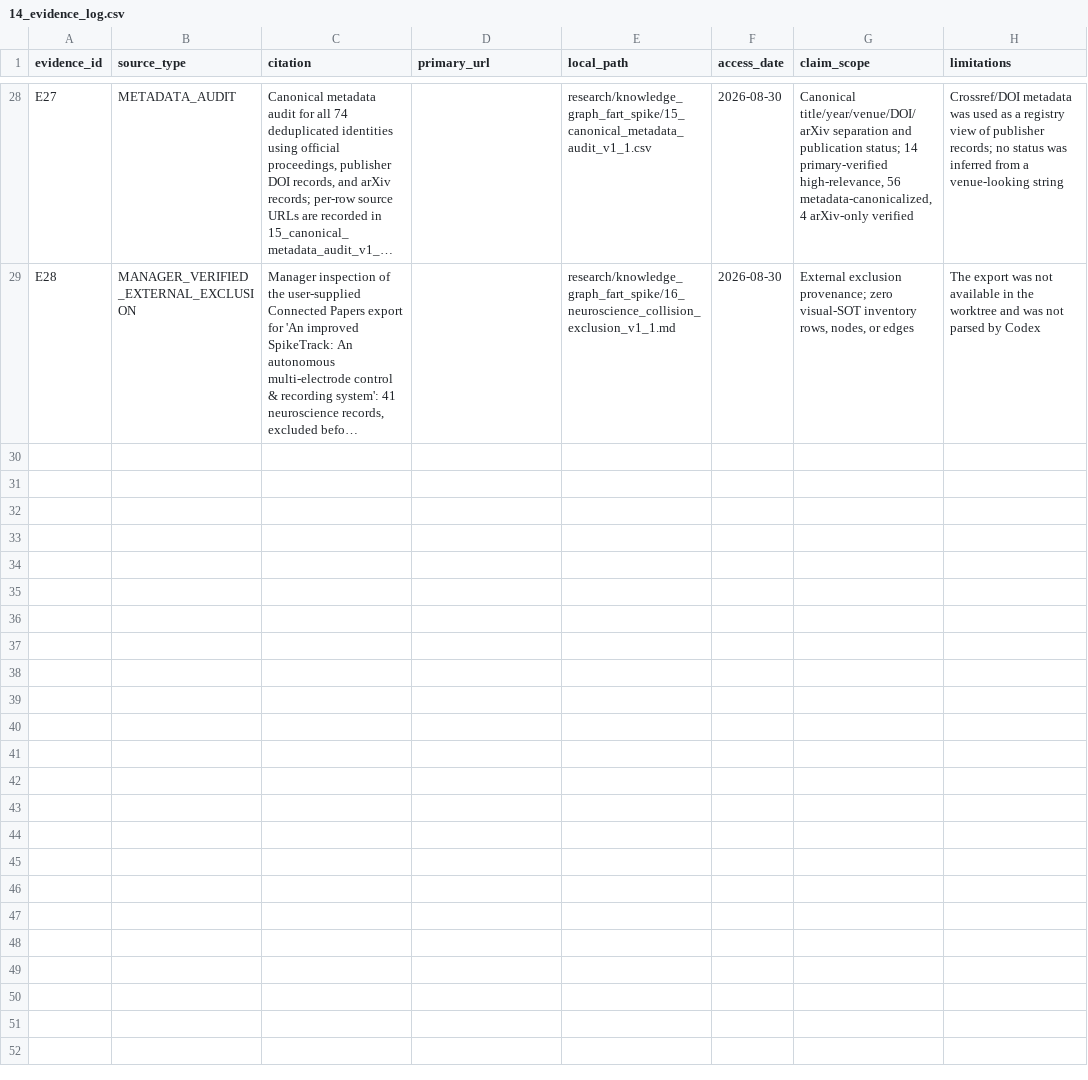
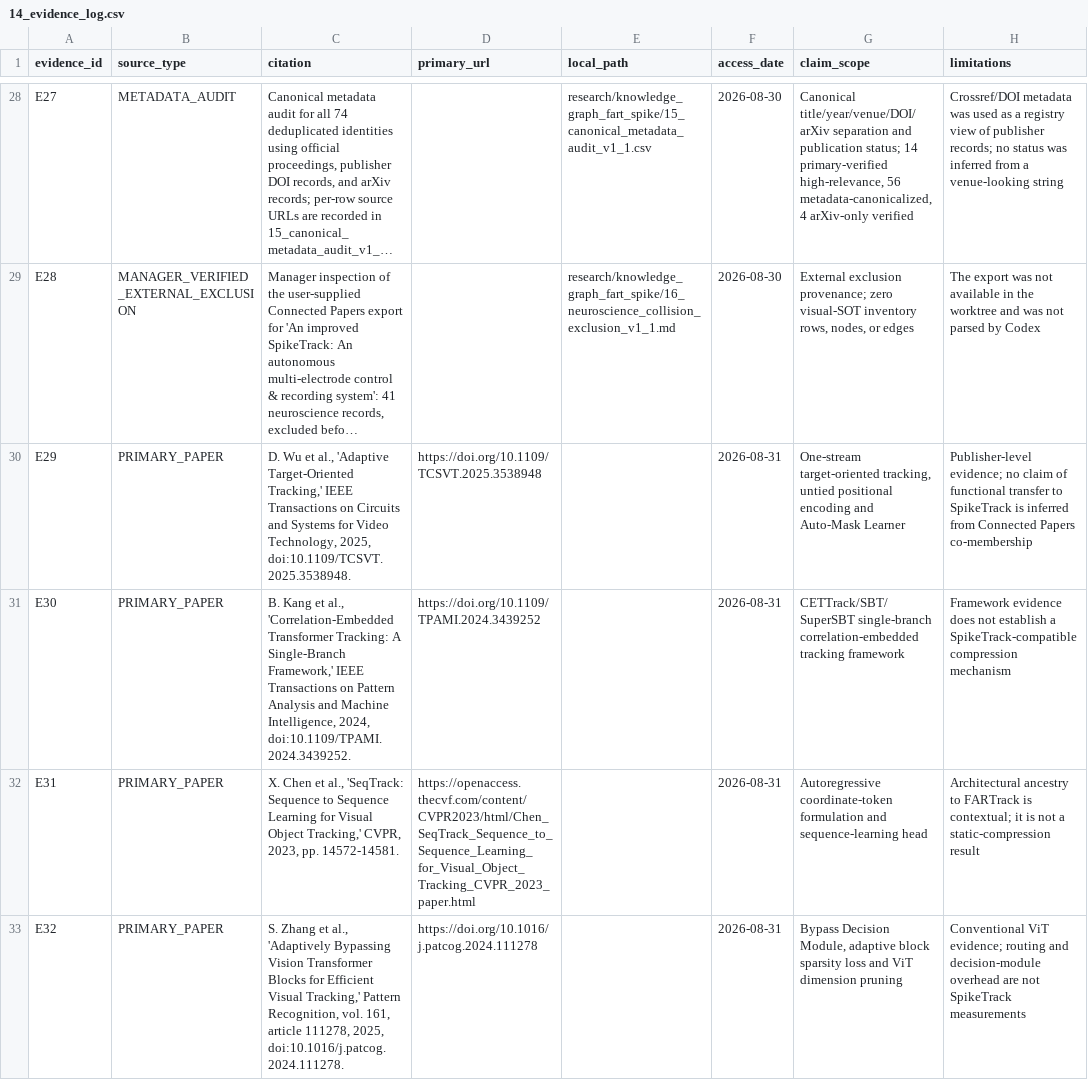
Before and after one commit to KayIsora/Q1_TrackingResearch, a CSV file: research/knowledge_graph_fart_spike/14_evidence_log.csv, drawn as a sheet; only a part is shown, gaps mark what is left out; long unchanged cells end in …; the diff covers the shown part only; the diff names each change by its address in the sheet, - before the commit and + after, or states it on an @@ line.

Commit message:
Add V1.2 knowledge graph content audit

```diff
--- a/research/knowledge_graph_fart_spike/14_evidence_log.csv
+++ b/research/knowledge_graph_fart_spike/14_evidence_log.csv
+row 30: E29 | PRIMARY_PAPER | D. Wu et al., 'Adaptive Target-Oriented Tracking,' IEEE Transactions on Circuits and Systems for Video Technology, 2025, doi:10.1109/TCSVT.2025.3538948. | https://doi.org/10.1109/TCSVT.2025.3538948 |  | 2026-08-31 | One-stream target-oriented tracking, untied positional encoding and Auto-Mask Learner | Publisher-level evidence; no claim of functional transfer to SpikeTrack is inferred from Connected Papers co-membership
+row 31: E30 | PRIMARY_PAPER | B. Kang et al., 'Correlation-Embedded Transformer Tracking: A Single-Branch Framework,' IEEE Transactions on Pattern Analysis and Machine Intelligence, 2024, doi:10.1109/TPAMI.2024.3439252. | https://doi.org/10.1109/TPAMI.2024.3439252 |  | 2026-08-31 | CETTrack/SBT/SuperSBT single-branch correlation-embedded tracking framework | Framework evidence does not establish a SpikeTrack-compatible compression mechanism
+row 32: E31 | PRIMARY_PAPER | X. Chen et al., 'SeqTrack: Sequence to Sequence Learning for Visual Object Tracking,' CVPR, 2023, pp. 14572-14581. | https://openaccess.thecvf.com/content/CVPR2023/html/Chen_SeqTrack_Sequence_to_Sequence_Learning_for_Visual_Object_Tracking_CVPR_2023_paper.html |  | 2026-08-31 | Autoregressive coordinate-token formulation and sequence-learning head | Architectural ancestry to FARTrack is contextual; it is not a static-compression result
+row 33: E32 | PRIMARY_PAPER | S. Zhang et al., 'Adaptively Bypassing Vision Transformer Blocks for Efficient Visual Tracking,' Pattern Recognition, vol. 161, article 111278, 2025, doi:10.1016/j.patcog.2024.111278. | https://doi.org/10.1016/j.patcog.2024.111278 |  | 2026-08-31 | Bypass Decision Module, adaptive block sparsity loss and ViT dimension pruning | Conventional ViT evidence; routing and decision-module overhead are not SpikeTrack measurements
```
Also changed, not shown: 3 added rows elsewhere in this file, 12 other files.
